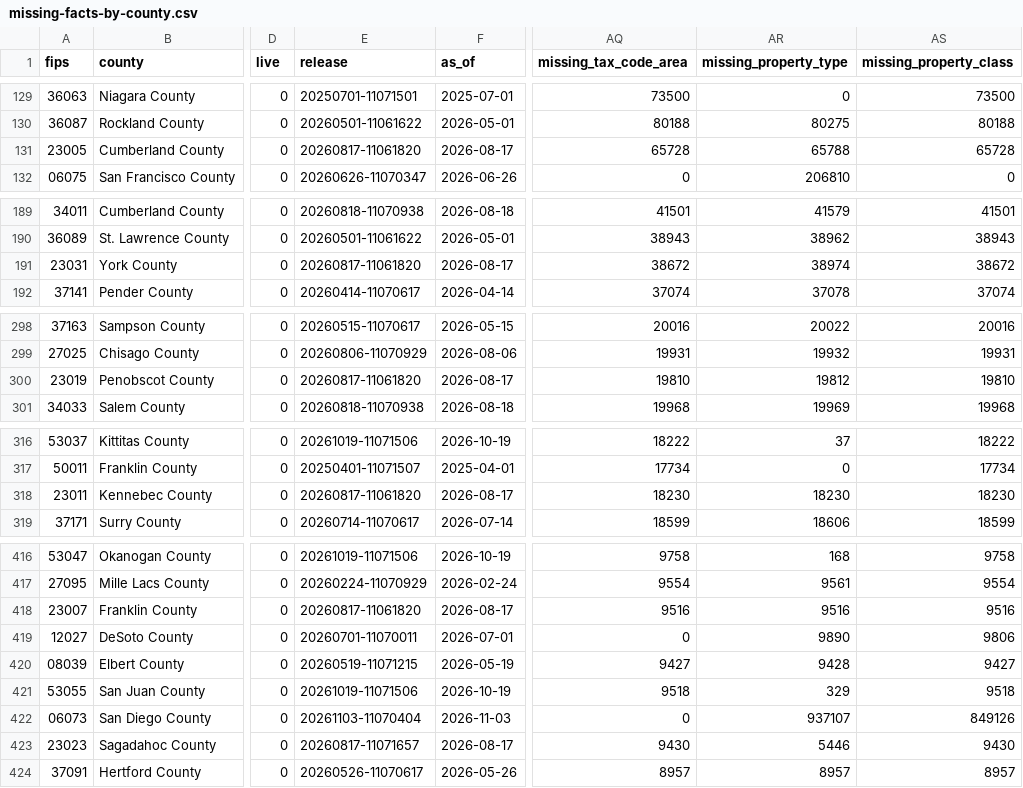
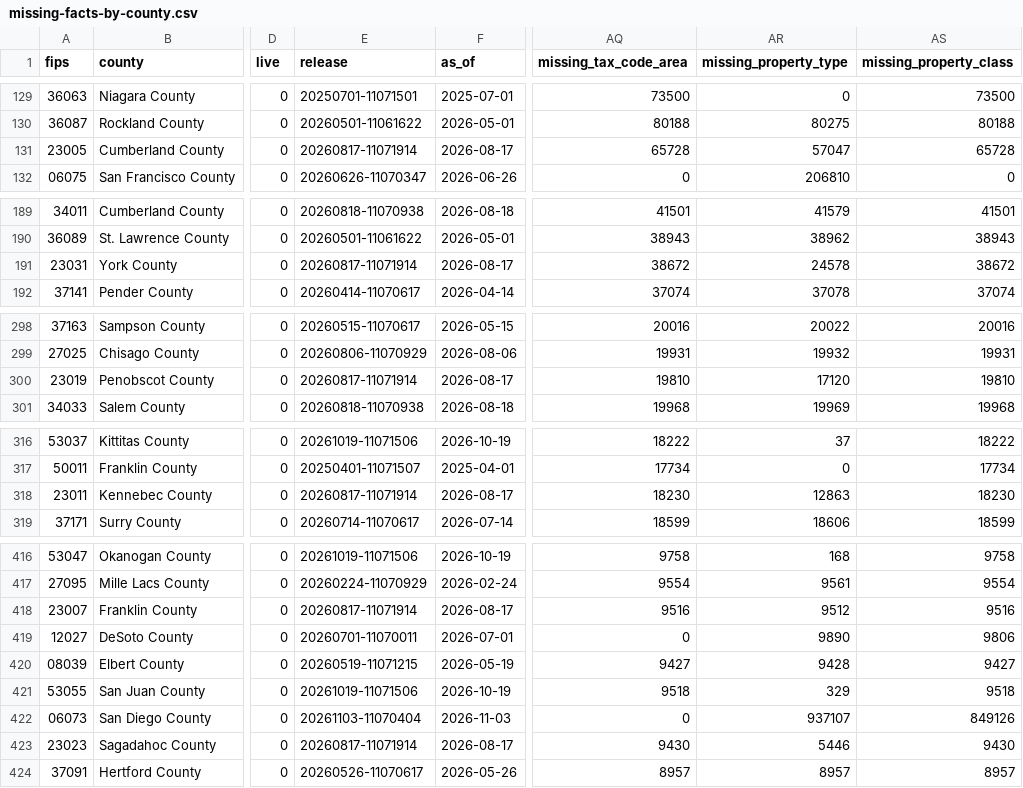
Before and after one commit to WangPantopus/skinny-pantopus, a CSV file: docs/research/provider-replacement/evidence/missing-facts-by-county.csv, drawn as a sheet; only a part is shown, gaps mark what is left out; the diff covers the shown part only; the diff names each change by its address in the sheet, - before the commit and + after, or states it on an @@ line.

```diff
--- a/docs/research/provider-replacement/evidence/missing-facts-by-county.csv
+++ b/docs/research/provider-replacement/evidence/missing-facts-by-county.csv
-E131 (release): 20260817-11061820
+E131 (release): 20260817-11071914
-AR131 (missing_property_type): 65788
+AR131 (missing_property_type): 57047
-E191 (release): 20260817-11061820
+E191 (release): 20260817-11071914
-AR191 (missing_property_type): 38974
+AR191 (missing_property_type): 24578
-E300 (release): 20260817-11061820
+E300 (release): 20260817-11071914
-AR300 (missing_property_type): 19812
+AR300 (missing_property_type): 17120
-E318 (release): 20260817-11061820
+E318 (release): 20260817-11071914
-AR318 (missing_property_type): 18230
+AR318 (missing_property_type): 12863
-E418 (release): 20260817-11061820
+E418 (release): 20260817-11071914
-AR418 (missing_property_type): 9516
+AR418 (missing_property_type): 9512
-E423 (release): 20260817-11071657
+E423 (release): 20260817-11071914
```
Also changed, not shown: 9 edited cells elsewhere in this file, docs/research/provider-replacement/evidence/missing-facts-by-state.csv, 1 other file.
